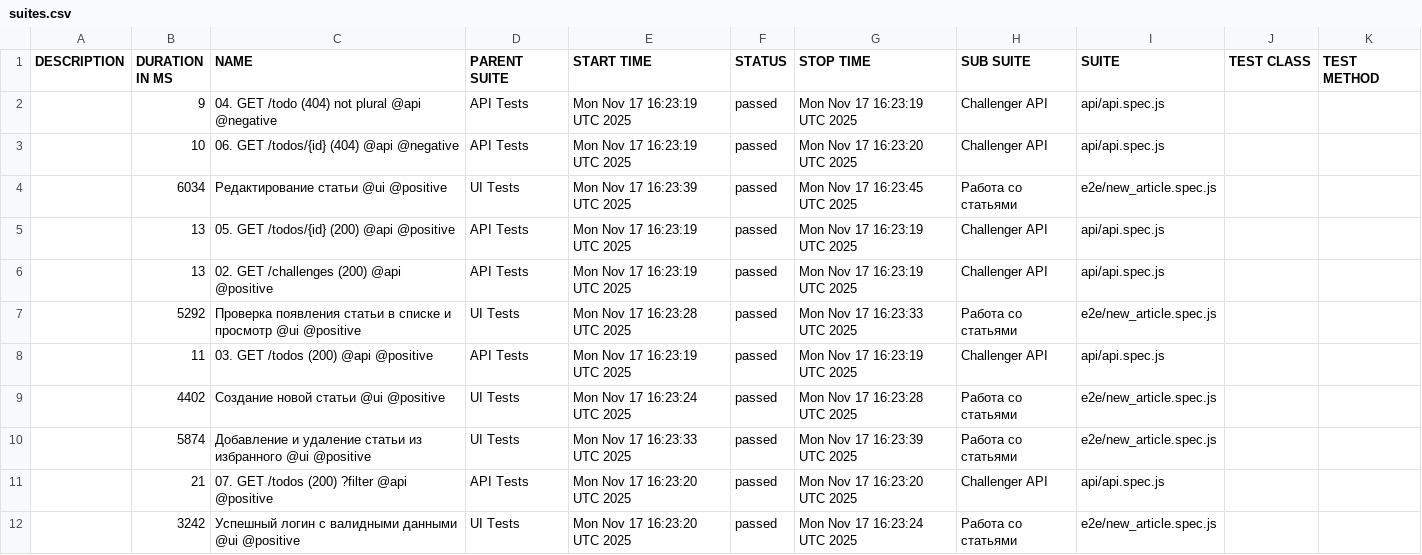
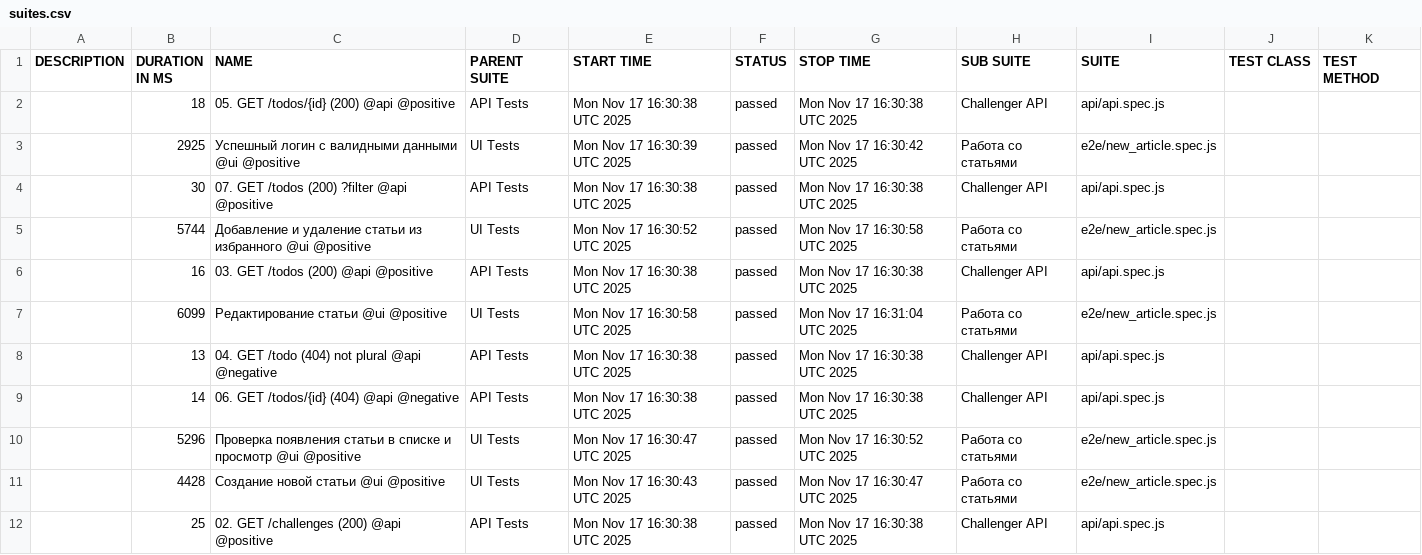
Before and after one commit to benkyousuru0/qa-guru-diploma_2, a CSV file: data/suites.csv, drawn as a sheet.

```diff
--- a/data/suites.csv
+++ b/data/suites.csv
@@ -1,12 +1,12 @@
 "DESCRIPTION","DURATION IN MS","NAME","PARENT SUITE","START TIME","STATUS","STOP TIME","SUB SUITE","SUITE","TEST CLASS","TEST METHOD"
-"","9","04. GET /todo (404) not plural @api @negative","API Tests","Mon Nov 17 16:23:19 UTC 2025","passed","Mon Nov 17 16:23:19 UTC 2025","Challenger API","api/api.spec.js","",""
-"","10","06. GET /todos/{id} (404) @api @negative","API Tests","Mon Nov 17 16:23:19 UTC 2025","passed","Mon Nov 17 16:23:20 UTC 2025","Challenger API","api/api.spec.js","",""
-"","6034","Редактирование статьи @ui @positive","UI Tests","Mon Nov 17 16:23:39 UTC 2025","passed","Mon Nov 17 16:23:45 UTC 2025","Работа со статьями","e2e/new_article.spec.js","",""
-"","13","05. GET /todos/{id} (200) @api @positive","API Tests","Mon Nov 17 16:23:19 UTC 2025","passed","Mon Nov 17 16:23:19 UTC 2025","Challenger API","api/api.spec.js","",""
-"","13","02. GET /challenges (200) @api @positive","API Tests","Mon Nov 17 16:23:19 UTC 2025","passed","Mon Nov 17 16:23:19 UTC 2025","Challenger API","api/api.spec.js","",""
-"","5292","Проверка появления статьи в списке и просмотр @ui @positive","UI Tests","Mon Nov 17 16:23:28 UTC 2025","passed","Mon Nov 17 16:23:33 UTC 2025","Работа со статьями","e2e/new_article.spec.js","",""
-"","11","03. GET /todos (200) @api @positive","API Tests","Mon Nov 17 16:23:19 UTC 2025","passed","Mon Nov 17 16:23:19 UTC 2025","Challenger API","api/api.spec.js","",""
-"","4402","Создание новой статьи @ui @positive","UI Tests","Mon Nov 17 16:23:24 UTC 2025","passed","Mon Nov 17 16:23:28 UTC 2025","Работа со статьями","e2e/new_article.spec.js","",""
-"","5874","Добавление и удаление статьи из избранного @ui @positive","UI Tests","Mon Nov 17 16:23:33 UTC 2025","passed","Mon Nov 17 16:23:39 UTC 2025","Работа со статьями","e2e/new_article.spec.js","",""
-"","21","07. GET /todos (200) ?filter @api @positive","API Tests","Mon Nov 17 16:23:20 UTC 2025","passed","Mon Nov 17 16:23:20 UTC 2025","Challenger API","api/api.spec.js","",""
-"","3242","Успешный логин с валидными данными @ui @positive","UI Tests","Mon Nov 17 16:23:20 UTC 2025","passed","Mon Nov 17 16:23:24 UTC 2025","Работа со статьями","e2e/new_article.spec.js","",""
+"","18","05. GET /todos/{id} (200) @api @positive","API Tests","Mon Nov 17 16:30:38 UTC 2025","passed","Mon Nov 17 16:30:38 UTC 2025","Challenger API","api/api.spec.js","",""
+"","2925","Успешный логин с валидными данными @ui @positive","UI Tests","Mon Nov 17 16:30:39 UTC 2025","passed","Mon Nov 17 16:30:42 UTC 2025","Работа со статьями","e2e/new_article.spec.js","",""
+"","30","07. GET /todos (200) ?filter @api @positive","API Tests","Mon Nov 17 16:30:38 UTC 2025","passed","Mon Nov 17 16:30:38 UTC 2025","Challenger API","api/api.spec.js","",""
+"","5744","Добавление и удаление статьи из избранного @ui @positive","UI Tests","Mon Nov 17 16:30:52 UTC 2025","passed","Mon Nov 17 16:30:58 UTC 2025","Работа со статьями","e2e/new_article.spec.js","",""
+"","16","03. GET /todos (200) @api @positive","API Tests","Mon Nov 17 16:30:38 UTC 2025","passed","Mon Nov 17 16:30:38 UTC 2025","Challenger API","api/api.spec.js","",""
+"","6099","Редактирование статьи @ui @positive","UI Tests","Mon Nov 17 16:30:58 UTC 2025","passed","Mon Nov 17 16:31:04 UTC 2025","Работа со статьями","e2e/new_article.spec.js","",""
+"","13","04. GET /todo (404) not plural @api @negative","API Tests","Mon Nov 17 16:30:38 UTC 2025","passed","Mon Nov 17 16:30:38 UTC 2025","Challenger API","api/api.spec.js","",""
+"","14","06. GET /todos/{id} (404) @api @negative","API Tests","Mon Nov 17 16:30:38 UTC 2025","passed","Mon Nov 17 16:30:38 UTC 2025","Challenger API","api/api.spec.js","",""
+"","5296","Проверка появления статьи в списке и просмотр @ui @positive","UI Tests","Mon Nov 17 16:30:47 UTC 2025","passed","Mon Nov 17 16:30:52 UTC 2025","Работа со статьями","e2e/new_article.spec.js","",""
+"","4428","Создание новой статьи @ui @positive","UI Tests","Mon Nov 17 16:30:43 UTC 2025","passed","Mon Nov 17 16:30:47 UTC 2025","Работа со статьями","e2e/new_article.spec.js","",""
+"","25","02. GET /challenges (200) @api @positive","API Tests","Mon Nov 17 16:30:38 UTC 2025","passed","Mon Nov 17 16:30:38 UTC 2025","Challenger API","api/api.spec.js","",""
```
Also changed, not shown: 43 other files.
